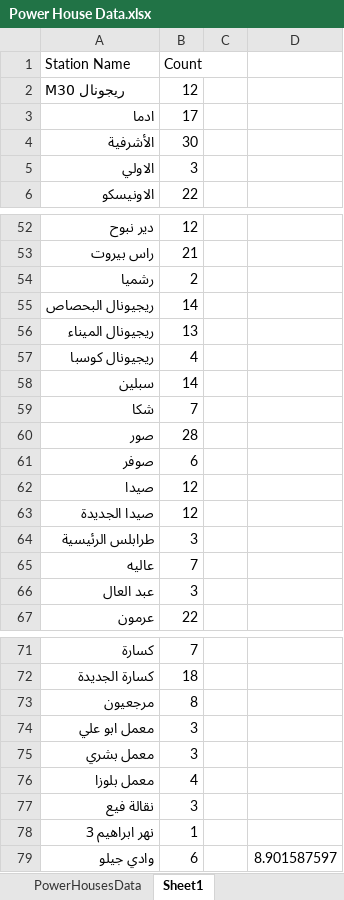
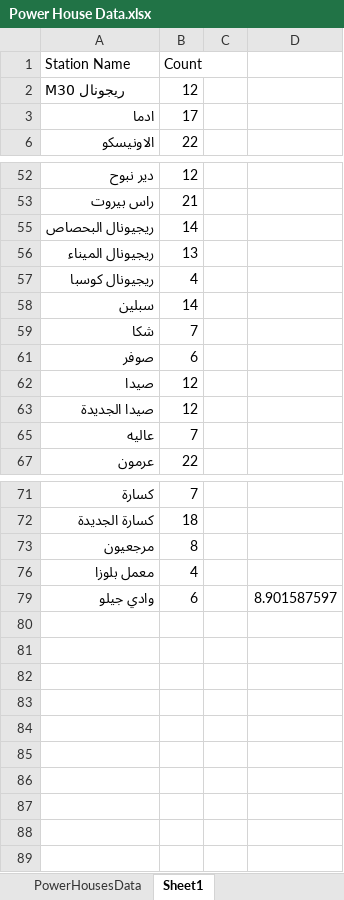
Before and after one commit to EbrahimKaram/LebanonElectricity, an Excel workbook: Data/Power House Data.xlsx, sheet Sheet1, drawn as a sheet; only a part is shown, gaps mark what is left out; values as stored, in another font and other column widths than the file's, no borders; the diff covers the shown part only; the diff names each change by its address in the sheet, - before the commit and + after, or states it on an @@ line.

```diff
--- a/Data/Power House Data.xlsx (sheet Sheet1)
+++ b/Data/Power House Data.xlsx (sheet Sheet1)
@@ row 4 hidden: الأشرفية | 30 @@
@@ row 5 hidden: الاولي | 3 @@
@@ row 54 hidden: رشميا | 2 @@
@@ row 60 hidden: صور | 28 @@
@@ row 64 hidden: طرابلس الرئيسية | 3 @@
@@ row 66 hidden: عبد العال | 3 @@
@@ row 74 hidden: معمل ابو علي | 3 @@
@@ row 75 hidden: معمل بشري | 3 @@
@@ row 77 hidden: نقالة فيع | 3 @@
@@ row 78 hidden: نهر ابراهيم 3 | 1 @@
```
Also changed, not shown: 11 hidden or unhidden rows elsewhere in this sheet, 1 other file.
